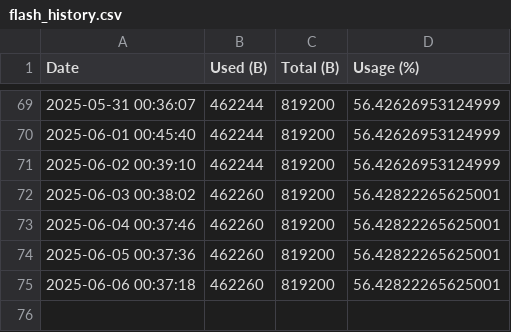
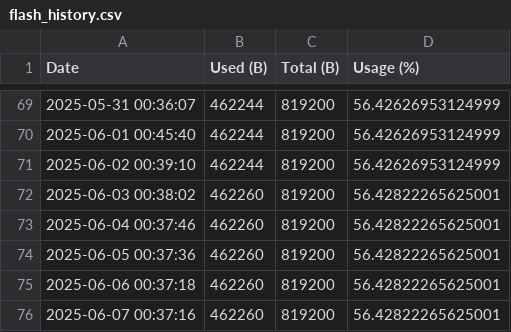
Before and after one commit to nrfconnect/Asset-Tracker-Template, a CSV file: docs/flash_history.csv, drawn as a sheet; only a part is shown, gaps mark what is left out.

```diff
--- a/docs/flash_history.csv
+++ b/docs/flash_history.csv
@@ -75 +75,2 @@ Date,Used (B),Total (B),Usage (%)
 2025-06-06 00:37:18,462260,819200,56.42822265625001
+2025-06-07 00:37:16,462260,819200,56.42822265625001
```
Also changed, not shown: docs/ram_history.csv, 4 other files.
